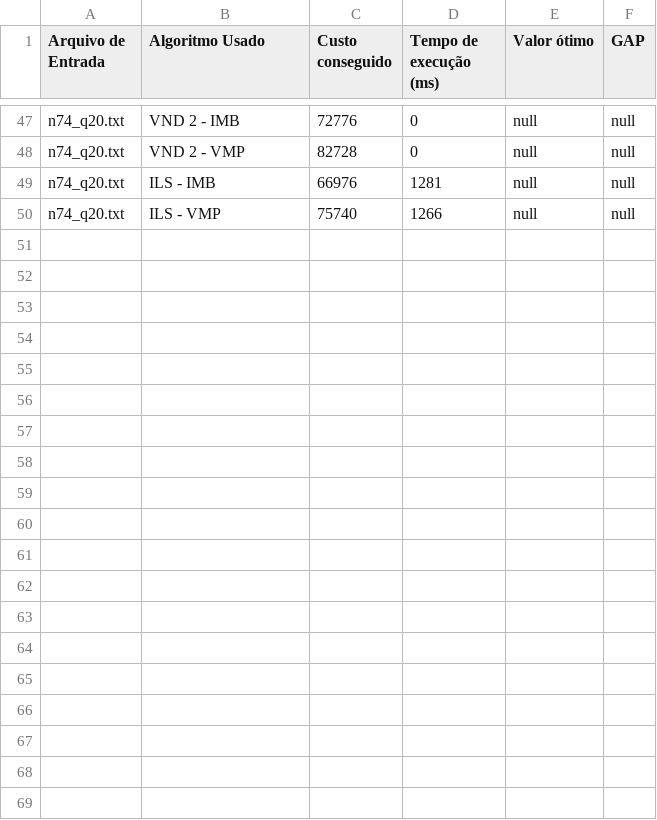
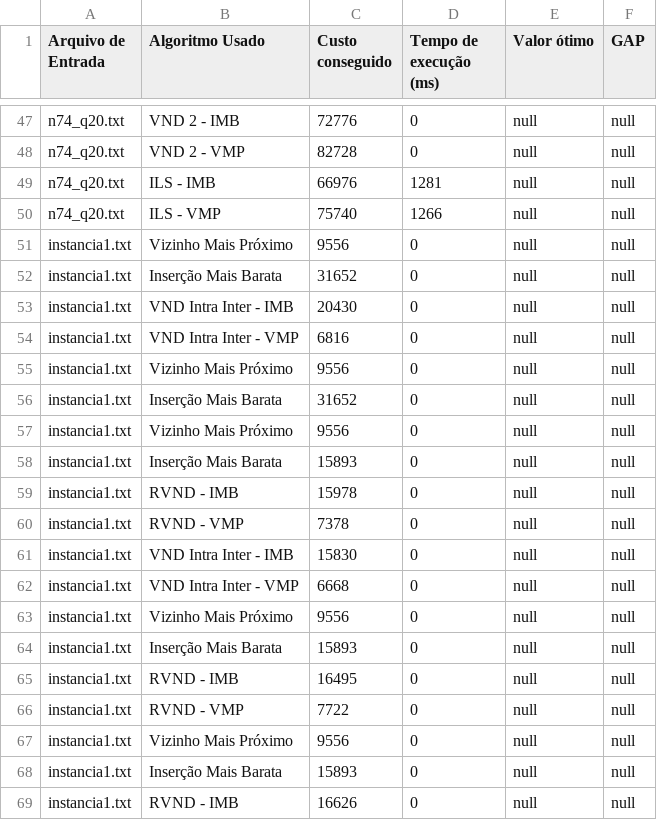
Before and after one commit to LuisReis09/APA, a CSV file: backend/resultados.csv, drawn as a sheet; only a part is shown, gaps mark what is left out; the diff covers the shown part only; the diff names each change by its address in the sheet, - before the commit and + after, or states it on an @@ line.

```diff
--- a/backend/resultados.csv
+++ b/backend/resultados.csv
+row 51: instancia1.txt | Vizinho Mais Próximo | 9556 | 0 | null | null
+row 52: instancia1.txt | Inserção Mais Barata | 31652 | 0 | null | null
+row 53: instancia1.txt | VND Intra Inter - IMB | 20430 | 0 | null | null
+row 54: instancia1.txt | VND Intra Inter - VMP | 6816 | 0 | null | null
+row 55: instancia1.txt | Vizinho Mais Próximo | 9556 | 0 | null | null
+row 56: instancia1.txt | Inserção Mais Barata | 31652 | 0 | null | null
+row 57: instancia1.txt | Vizinho Mais Próximo | 9556 | 0 | null | null
+row 58: instancia1.txt | Inserção Mais Barata | 15893 | 0 | null | null
+row 59: instancia1.txt | RVND - IMB | 15978 | 0 | null | null
+row 60: instancia1.txt | RVND - VMP | 7378 | 0 | null | null
+row 61: instancia1.txt | VND Intra Inter - IMB | 15830 | 0 | null | null
+row 62: instancia1.txt | VND Intra Inter - VMP | 6668 | 0 | null | null
+row 63: instancia1.txt | Vizinho Mais Próximo | 9556 | 0 | null | null
+row 64: instancia1.txt | Inserção Mais Barata | 15893 | 0 | null | null
+row 65: instancia1.txt | RVND - IMB | 16495 | 0 | null | null
+row 66: instancia1.txt | RVND - VMP | 7722 | 0 | null | null
+row 67: instancia1.txt | Vizinho Mais Próximo | 9556 | 0 | null | null
+row 68: instancia1.txt | Inserção Mais Barata | 15893 | 0 | null | null
+row 69: instancia1.txt | RVND - IMB | 16626 | 0 | null | null
```
Also changed, not shown: 11 added rows elsewhere in this file, 12 other files.
